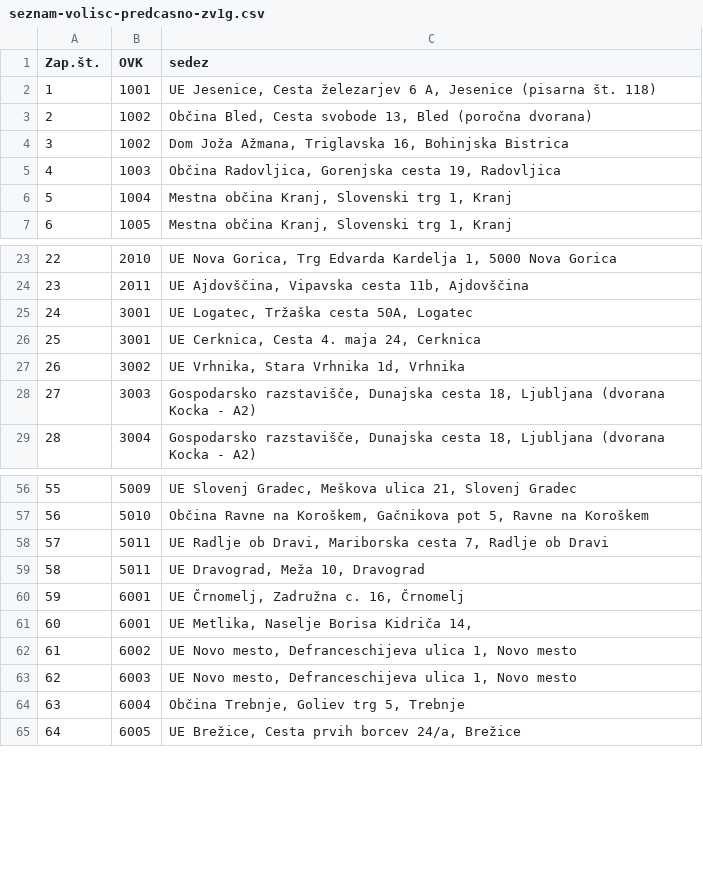
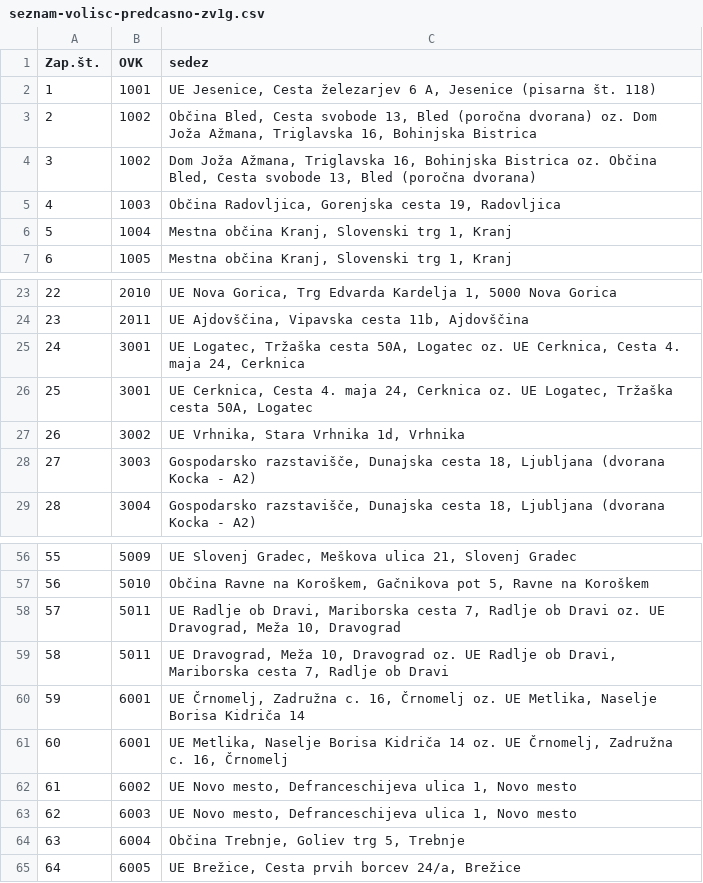
Before and after one commit to stefanb/zv1g-zemljevid-volisc, a CSV file: seznam-volisc-predcasno-zv1g.csv, drawn as a sheet; only a part is shown, gaps mark what is left out.

Commit message:
Combined sedez label where OVK is not unique

```diff
--- a/seznam-volisc-predcasno-zv1g.csv
+++ b/seznam-volisc-predcasno-zv1g.csv
@@ -2,4 +2,4 @@ Zap.št.,OVK,sedez
 1,1001,"UE Jesenice, Cesta železarjev 6 A, Jesenice (pisarna št. 118)"
-2,1002,"Občina Bled, Cesta svobode 13, Bled (poročna dvorana)"
-3,1002,"Dom Joža Ažmana, Triglavska 16, Bohinjska Bistrica"
+2,1002,"Občina Bled, Cesta svobode 13, Bled (poročna dvorana) oz. Dom Joža Ažmana, Triglavska 16, Bohinjska Bistrica"
+3,1002,"Dom Joža Ažmana, Triglavska 16, Bohinjska Bistrica oz. Občina Bled, Cesta svobode 13, Bled (poročna dvorana)"
 4,1003,"Občina Radovljica, Gorenjska cesta 19, Radovljica"
@@ -24,4 +24,4 @@ Zap.št.,OVK,sedez
 23,2011,"UE Ajdovščina, Vipavska cesta 11b, Ajdovščina"
-24,3001,"UE Logatec, Tržaška cesta 50A, Logatec"
-25,3001,"UE Cerknica, Cesta 4. maja 24, Cerknica"
+24,3001,"UE Logatec, Tržaška cesta 50A, Logatec oz. UE Cerknica, Cesta 4. maja 24, Cerknica"
+25,3001,"UE Cerknica, Cesta 4. maja 24, Cerknica oz. UE Logatec, Tržaška cesta 50A, Logatec"
 26,3002,"UE Vrhnika, Stara Vrhnika 1d, Vrhnika"
@@ -57,6 +57,6 @@ Zap.št.,OVK,sedez
 56,5010,"Občina Ravne na Koroškem, Gačnikova pot 5, Ravne na Koroškem"
-57,5011,"UE Radlje ob Dravi, Mariborska cesta 7, Radlje ob Dravi"
-58,5011,"UE Dravograd, Meža 10, Dravograd"
-59,6001,"UE Črnomelj, Zadružna c. 16, Črnomelj"
-60,6001,"UE Metlika, Naselje Borisa Kidriča 14,"
+57,5011,"UE Radlje ob Dravi, Mariborska cesta 7, Radlje ob Dravi oz. UE Dravograd, Meža 10, Dravograd"
+58,5011,"UE Dravograd, Meža 10, Dravograd oz. UE Radlje ob Dravi, Mariborska cesta 7, Radlje ob Dravi"
+59,6001,"UE Črnomelj, Zadružna c. 16, Črnomelj oz. UE Metlika, Naselje Borisa Kidriča 14"
+60,6001,"UE Metlika, Naselje Borisa Kidriča 14 oz. UE Črnomelj, Zadružna c. 16, Črnomelj"
 61,6002,"UE Novo mesto, Defranceschijeva ulica 1, Novo mesto"
```
Also changed, not shown: 1 other file.
